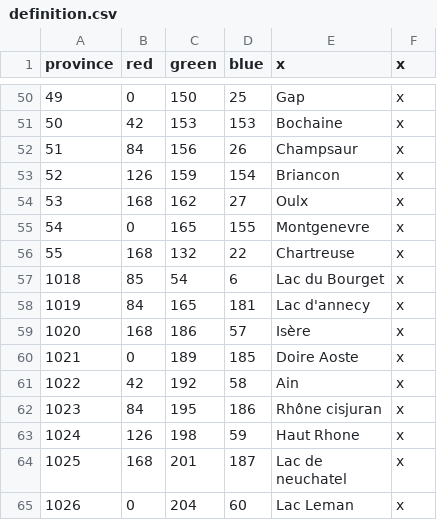
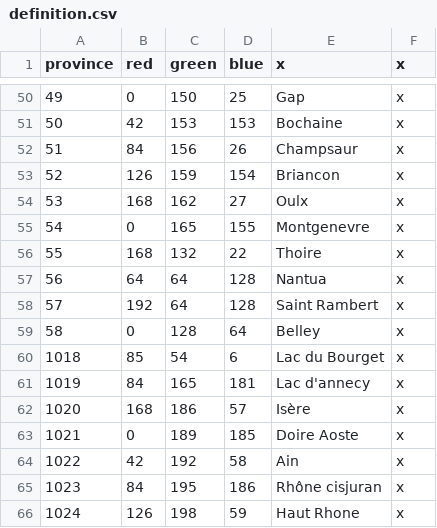
Before and after one commit to ArkoG/LCDA, a CSV file: LCDA/map/definition.csv, drawn as a sheet; only a part is shown, gaps mark what is left out; the shorter side is filled out with more unchanged rows.

```diff
--- a/LCDA/map/definition.csv
+++ b/LCDA/map/definition.csv
@@ -55,3 +55,6 @@ province;red;green;blue;x;x
 54;0;165;155;Montgenevre;x
-55;168;132;22;Chartreuse;x
+55;168;132;22;Thoire;x
+56;64;64;128;Nantua;x
+57;192;64;128;Saint Rambert;x
+58;0;128;64;Belley;x
 1018;85;54;6;Lac du Bourget;x
```
Also changed, not shown: 2 other files.
